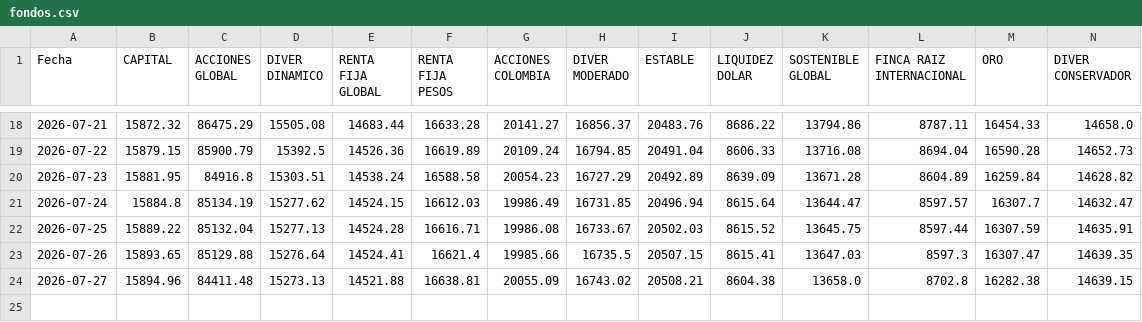
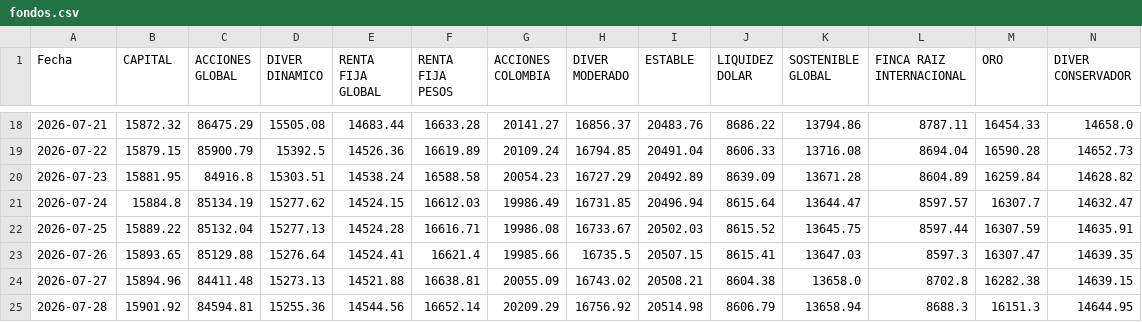
Before and after one commit to Vidadien/Scraper, a CSV file: fondos.csv, drawn as a sheet; only a part is shown, gaps mark what is left out.

```diff
--- a/fondos.csv
+++ b/fondos.csv
@@ -24 +24,2 @@ Fecha,CAPITAL,ACCIONES GLOBAL,DIVER DINAMICO,RENTA FIJA GLOBAL,RENTA FIJA PESOS,
 2026-07-27,15894.96,84411.48,15273.13,14521.88,16638.81,20055.09,16743.02,20508.21,8604.38,13658.0,8702.8,16282.38,14639.15
+2026-07-28,15901.92,84594.81,15255.36,14544.56,16652.14,20209.29,16756.92,20514.98,8606.79,13658.94,8688.3,16151.3,14644.95
```
